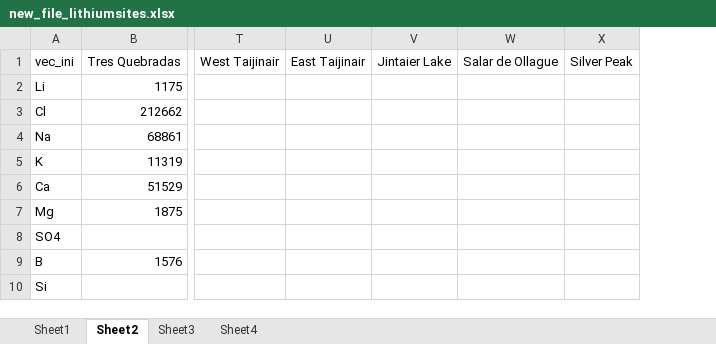
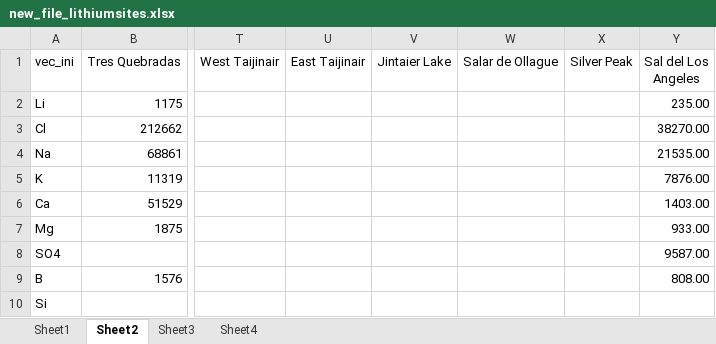
Before and after one commit to ecological-systems-design/LiBrineLCAModel, an Excel workbook: data/new_file_lithiumsites.xlsx, sheet Sheet2, drawn as a sheet; only a part is shown, gaps mark what is left out; values as stored, in another font and other column widths than the file's, no borders; the diff names each change by its address in the sheet, - before the commit and + after, or states it on an @@ line.

```diff
--- a/data/new_file_lithiumsites.xlsx (sheet Sheet2)
+++ b/data/new_file_lithiumsites.xlsx (sheet Sheet2)
+column Y (Sal del Los Angeles), rows 2-9: 235.00 | 38270.00 | 21535.00 | 7876.00 | 1403.00 | 933.00 | 9587.00 | 808.00
```
Also changed, not shown: sheet Sheet1, sheet Sheet4, charts or pictures, 18 other files.
